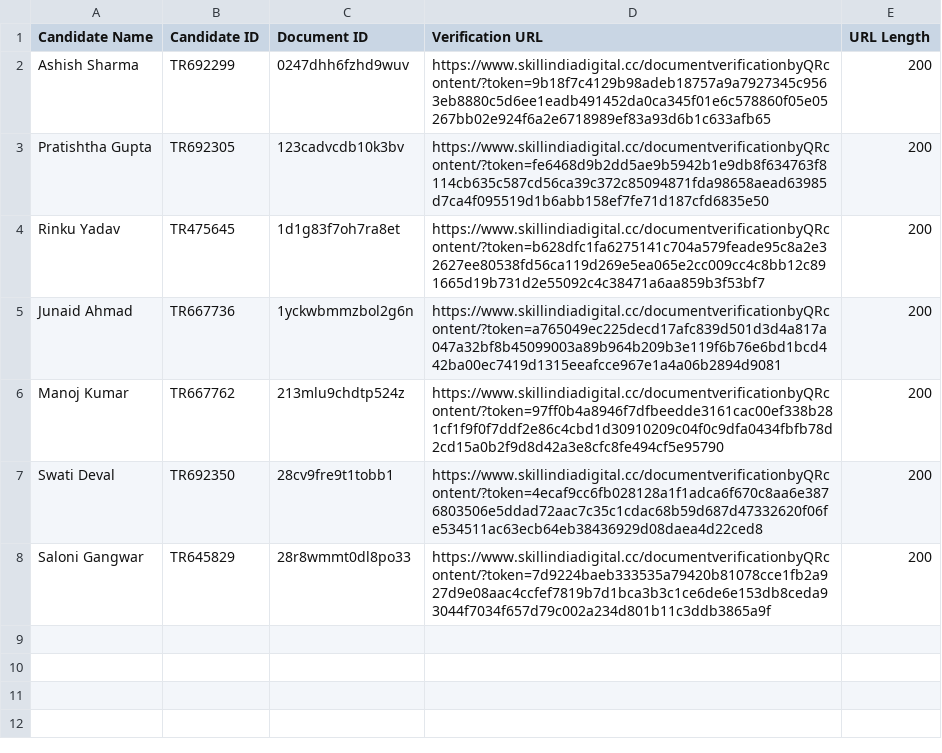
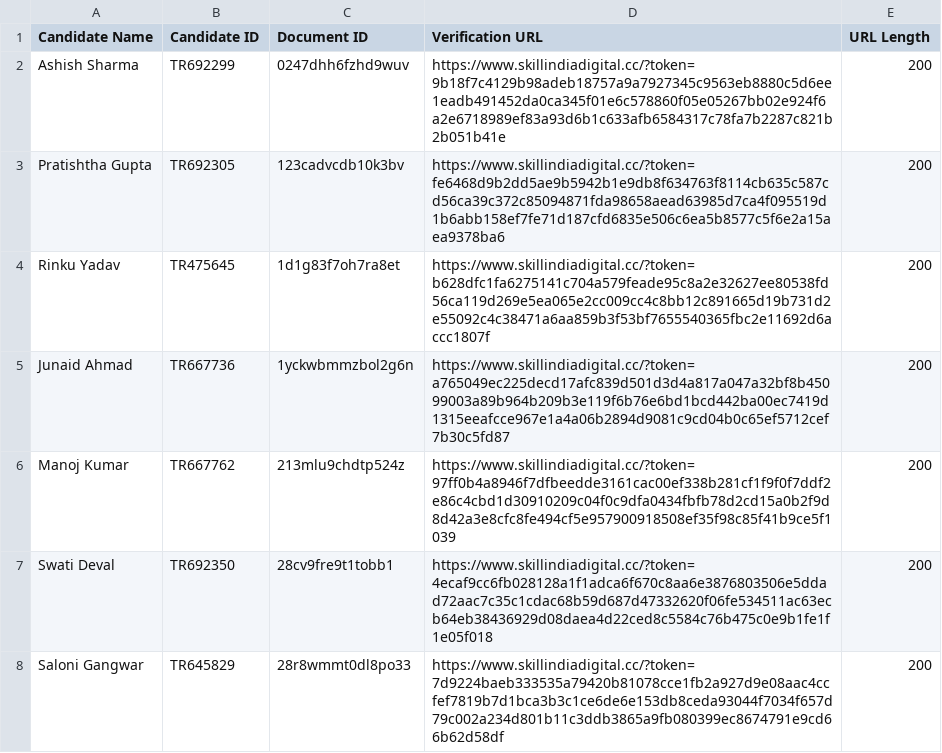
Before and after one commit to trjaspal1507/TR645339, a CSV file: candidate-links.csv, drawn as a sheet.

Commit message:
Regenerate candidate links for custom domain

```diff
--- a/candidate-links.csv
+++ b/candidate-links.csv
@@ -1,8 +1,8 @@
 "Candidate Name","Candidate ID","Document ID","Verification URL","URL Length"
-"Ashish Sharma","TR692299","0247dhh6fzhd9wuv","https://www.skillindiadigital.cc/documentverificationbyQRcontent/?token=9b18f7c4129b98adeb18757a9a7927345c9563eb8880c5d6ee1eadb491452da0ca345f01e6c578860f05e05267bb02e924f6a2e6718989ef83a93d6b1c633afb65","200"
-"Pratishtha Gupta","TR692305","123cadvcdb10k3bv","https://www.skillindiadigital.cc/documentverificationbyQRcontent/?token=fe6468d9b2dd5ae9b5942b1e9db8f634763f8114cb635c587cd56ca39c372c85094871fda98658aead63985d7ca4f095519d1b6abb158ef7fe71d187cfd6835e50","200"
-"Rinku Yadav","TR475645","1d1g83f7oh7ra8et","https://www.skillindiadigital.cc/documentverificationbyQRcontent/?token=b628dfc1fa6275141c704a579feade95c8a2e32627ee80538fd56ca119d269e5ea065e2cc009cc4c8bb12c891665d19b731d2e55092c4c38471a6aa859b3f53bf7","200"
-"Junaid Ahmad","TR667736","1yckwbmmzbol2g6n","https://www.skillindiadigital.cc/documentverificationbyQRcontent/?token=a765049ec225decd17afc839d501d3d4a817a047a32bf8b45099003a89b964b209b3e119f6b76e6bd1bcd442ba00ec7419d1315eeafcce967e1a4a06b2894d9081","200"
-"Manoj Kumar","TR667762","213mlu9chdtp524z","https://www.skillindiadigital.cc/documentverificationbyQRcontent/?token=97ff0b4a8946f7dfbeedde3161cac00ef338b281cf1f9f0f7ddf2e86c4cbd1d30910209c04f0c9dfa0434fbfb78d2cd15a0b2f9d8d42a3e8cfc8fe494cf5e95790","200"
-"Swati Deval","TR692350","28cv9fre9t1tobb1","https://www.skillindiadigital.cc/documentverificationbyQRcontent/?token=4ecaf9cc6fb028128a1f1adca6f670c8aa6e3876803506e5ddad72aac7c35c1cdac68b59d687d47332620f06fe534511ac63ecb64eb38436929d08daea4d22ced8","200"
-"Saloni Gangwar","TR645829","28r8wmmt0dl8po33","https://www.skillindiadigital.cc/documentverificationbyQRcontent/?token=7d9224baeb333535a79420b81078cce1fb2a927d9e08aac4ccfef7819b7d1bca3b3c1ce6de6e153db8ceda93044f7034f657d79c002a234d801b11c3ddb3865a9f","200"
+"Ashish Sharma","TR692299","0247dhh6fzhd9wuv","https://www.skillindiadigital.cc/?token=9b18f7c4129b98adeb18757a9a7927345c9563eb8880c5d6ee1eadb491452da0ca345f01e6c578860f05e05267bb02e924f6a2e6718989ef83a93d6b1c633afb6584317c78fa7b2287c821b2b051b41e","200"
+"Pratishtha Gupta","TR692305","123cadvcdb10k3bv","https://www.skillindiadigital.cc/?token=fe6468d9b2dd5ae9b5942b1e9db8f634763f8114cb635c587cd56ca39c372c85094871fda98658aead63985d7ca4f095519d1b6abb158ef7fe71d187cfd6835e506c6ea5b8577c5f6e2a15aea9378ba6","200"
+"Rinku Yadav","TR475645","1d1g83f7oh7ra8et","https://www.skillindiadigital.cc/?token=b628dfc1fa6275141c704a579feade95c8a2e32627ee80538fd56ca119d269e5ea065e2cc009cc4c8bb12c891665d19b731d2e55092c4c38471a6aa859b3f53bf7655540365fbc2e11692d6accc1807f","200"
+"Junaid Ahmad","TR667736","1yckwbmmzbol2g6n","https://www.skillindiadigital.cc/?token=a765049ec225decd17afc839d501d3d4a817a047a32bf8b45099003a89b964b209b3e119f6b76e6bd1bcd442ba00ec7419d1315eeafcce967e1a4a06b2894d9081c9cd04b0c65ef5712cef7b30c5fd87","200"
+"Manoj Kumar","TR667762","213mlu9chdtp524z","https://www.skillindiadigital.cc/?token=97ff0b4a8946f7dfbeedde3161cac00ef338b281cf1f9f0f7ddf2e86c4cbd1d30910209c04f0c9dfa0434fbfb78d2cd15a0b2f9d8d42a3e8cfc8fe494cf5e957900918508ef35f98c85f41b9ce5f1039","200"
+"Swati Deval","TR692350","28cv9fre9t1tobb1","https://www.skillindiadigital.cc/?token=4ecaf9cc6fb028128a1f1adca6f670c8aa6e3876803506e5ddad72aac7c35c1cdac68b59d687d47332620f06fe534511ac63ecb64eb38436929d08daea4d22ced8c5584c76b475c0e9b1fe1f1e05f018","200"
+"Saloni Gangwar","TR645829","28r8wmmt0dl8po33","https://www.skillindiadigital.cc/?token=7d9224baeb333535a79420b81078cce1fb2a927d9e08aac4ccfef7819b7d1bca3b3c1ce6de6e153db8ceda93044f7034f657d79c002a234d801b11c3ddb3865a9fb080399ec8674791e9cd66b62d58df","200"
```
